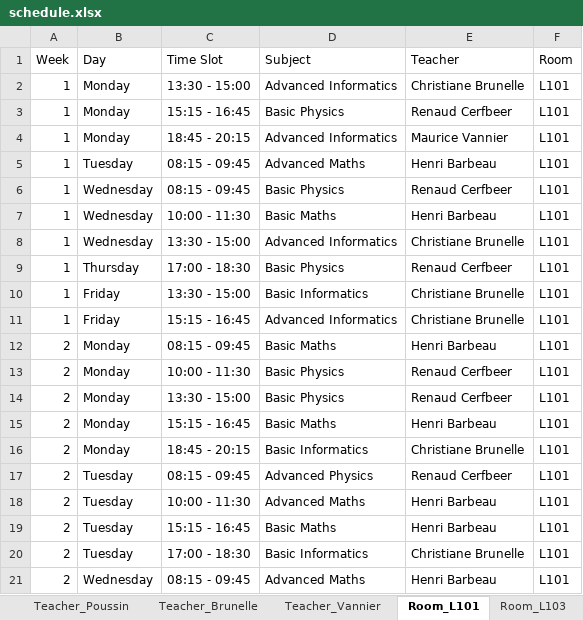
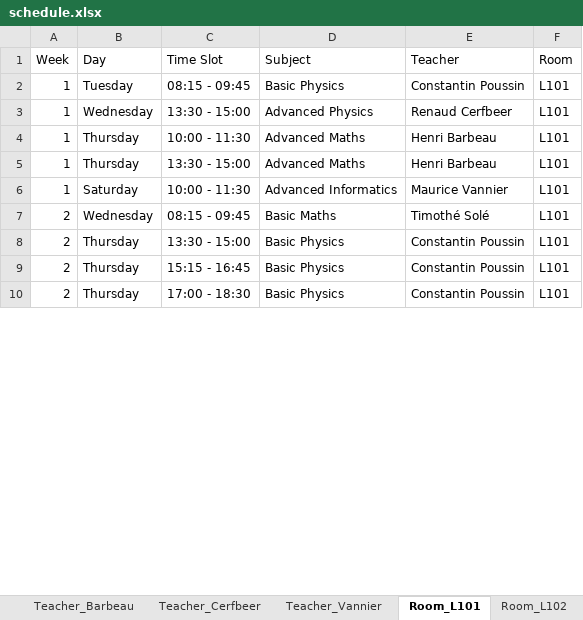
Before and after one commit to Hu9o73/Goodwing-Timetabler, an Excel workbook: Outputs/excel/schedule.xlsx, sheet Room_L101, drawn as a sheet; only a part is shown; values as stored, in another font and other column widths than the file's, no cell formats; removed rows and columns are numbered as before the commit, all else as after; the diff covers the shown part only; the diff names each change by its address in the sheet, - before the commit and + after, or states it on an @@ line.

```diff
--- a/Outputs/excel/schedule.xlsx (sheet Room_L101)
+++ b/Outputs/excel/schedule.xlsx (sheet Room_L101)
-row 2: 1 | Monday | 13:30 - 15:00 | Advanced Informatics | Christiane Brunelle | L101
-row 3: 1 | Monday | 15:15 - 16:45 | Basic Physics | Renaud Cerfbeer | L101
-row 4: 1 | Monday | 18:45 - 20:15 | Advanced Informatics | Maurice Vannier | L101
-D2 (Subject): Advanced Maths
+D2 (Subject): Basic Physics
-E2 (Teacher): Henri Barbeau
+E2 (Teacher): Constantin Poussin
-C3 (Time Slot): 08:15 - 09:45
+C3 (Time Slot): 13:30 - 15:00
-D3 (Subject): Basic Physics
+D3 (Subject): Advanced Physics
-B4 (Day): Wednesday
+B4 (Day): Thursday
-D4 (Subject): Basic Maths
+D4 (Subject): Advanced Maths
-row 8: 1 | Wednesday | 13:30 - 15:00 | Advanced Informatics | Christiane Brunelle | L101
-C5 (Time Slot): 17:00 - 18:30
+C5 (Time Slot): 13:30 - 15:00
-D5 (Subject): Basic Physics
+D5 (Subject): Advanced Maths
-E5 (Teacher): Renaud Cerfbeer
+E5 (Teacher): Henri Barbeau
-row 10: 1 | Friday | 13:30 - 15:00 | Basic Informatics | Christiane Brunelle | L101
-B6 (Day): Friday
+B6 (Day): Saturday
-C6 (Time Slot): 15:15 - 16:45
+C6 (Time Slot): 10:00 - 11:30
-E6 (Teacher): Christiane Brunelle
+E6 (Teacher): Maurice Vannier
-B7 (Day): Monday
+B7 (Day): Wednesday
-E7 (Teacher): Henri Barbeau
+E7 (Teacher): Timothé Solé
-row 13: 2 | Monday | 10:00 - 11:30 | Basic Physics | Renaud Cerfbeer | L101
-B8 (Day): Monday
+B8 (Day): Thursday
-E8 (Teacher): Renaud Cerfbeer
+E8 (Teacher): Constantin Poussin
-row 15: 2 | Monday | 15:15 - 16:45 | Basic Maths | Henri Barbeau | L101
-row 16: 2 | Monday | 18:45 - 20:15 | Basic Informatics | Christiane Brunelle | L101
-row 17: 2 | Tuesday | 08:15 - 09:45 | Advanced Physics | Renaud Cerfbeer | L101
-row 18: 2 | Tuesday | 10:00 - 11:30 | Advanced Maths | Henri Barbeau | L101
-B9:B10 (Day): Tuesday
+B9:B10 (Day): Thursday
-D9 (Subject): Basic Maths
+D9 (Subject): Basic Physics
-E9 (Teacher): Henri Barbeau
+E9 (Teacher): Constantin Poussin
-D10 (Subject): Basic Informatics
+D10 (Subject): Basic Physics
-E10 (Teacher): Christiane Brunelle
+E10 (Teacher): Constantin Poussin
-row 21: 2 | Wednesday | 08:15 - 09:45 | Advanced Maths | Henri Barbeau | L101
```
Also changed, not shown: 2 removed rows and 6 edited cells elsewhere in this sheet, sheet Room_L102, sheet Group_A1_TDA, sheet Group_A2_TDA, sheet Room_L103, sheet Teacher_Brunelle, sheet Teacher_Barbeau, 5 more sheets, other sheet tabs, cell formats, Inputs/University.xlsx, Outputs/excel/visual_timetable.xlsx, 8 other files.
